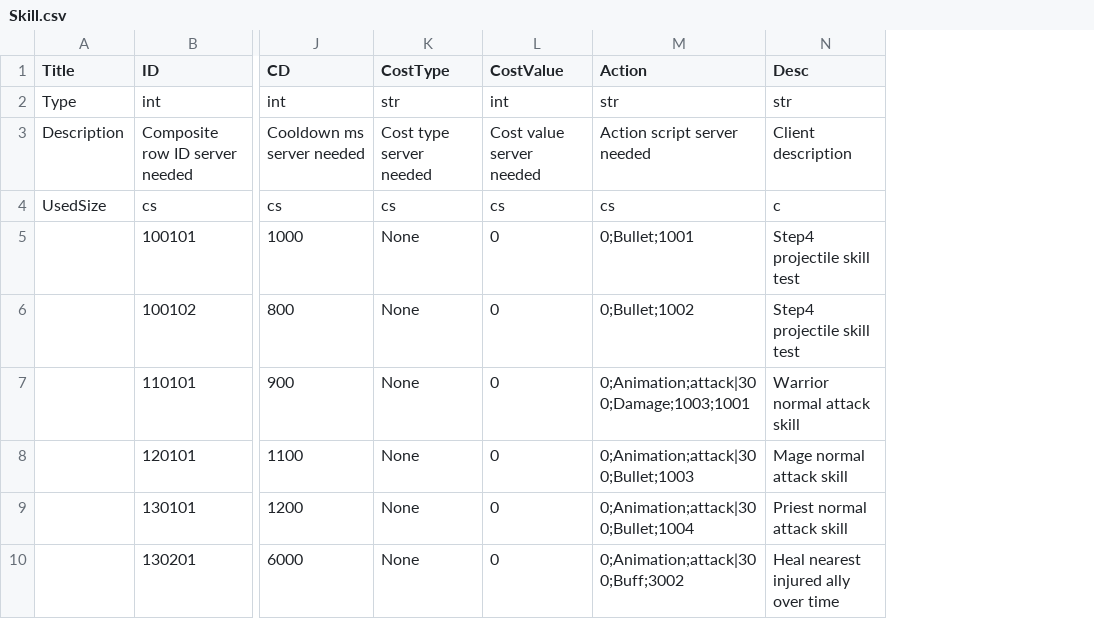
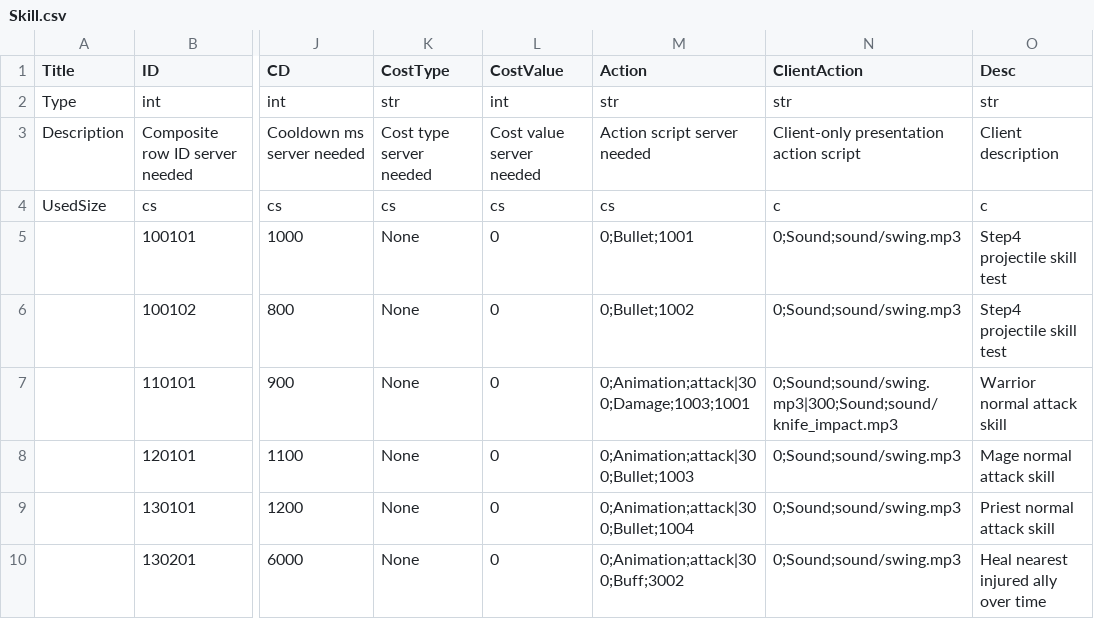
Before and after one commit to jojohello/Laya_FrameworkJ, a CSV file: Config/csv/Skill.csv, drawn as a sheet; only a part is shown, gaps mark what is left out; the diff names each change by its address in the sheet, - before the commit and + after, or states it on an @@ line.

```diff
--- a/Config/csv/Skill.csv
+++ b/Config/csv/Skill.csv
+column N (ClientAction), rows 2-10: str | Client-only presentation action script | c | 0;Sound;sound/swing.mp3 | 0;Sound;sound/swing.mp3 | 0;Sound;sound/swing.mp3|300;Sound;sound/knife_impact.mp3 | 0;Sound;sound/swing.mp3 | 0;Sound;sound/swing.mp3 | 0;Sound;sound/swing.mp3
```
Also changed, not shown: Config/csv/Bullet.csv, 36 other files.
